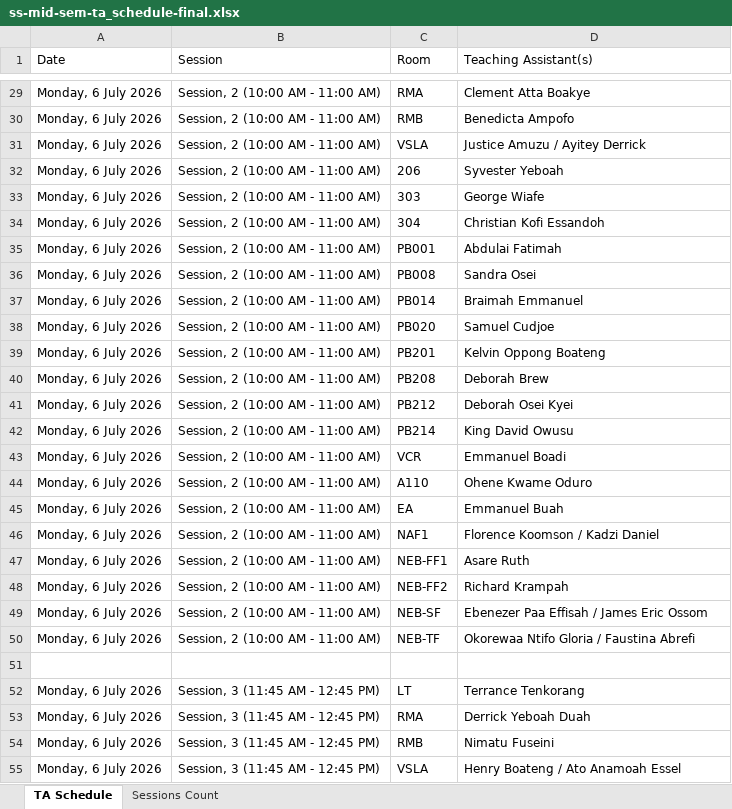
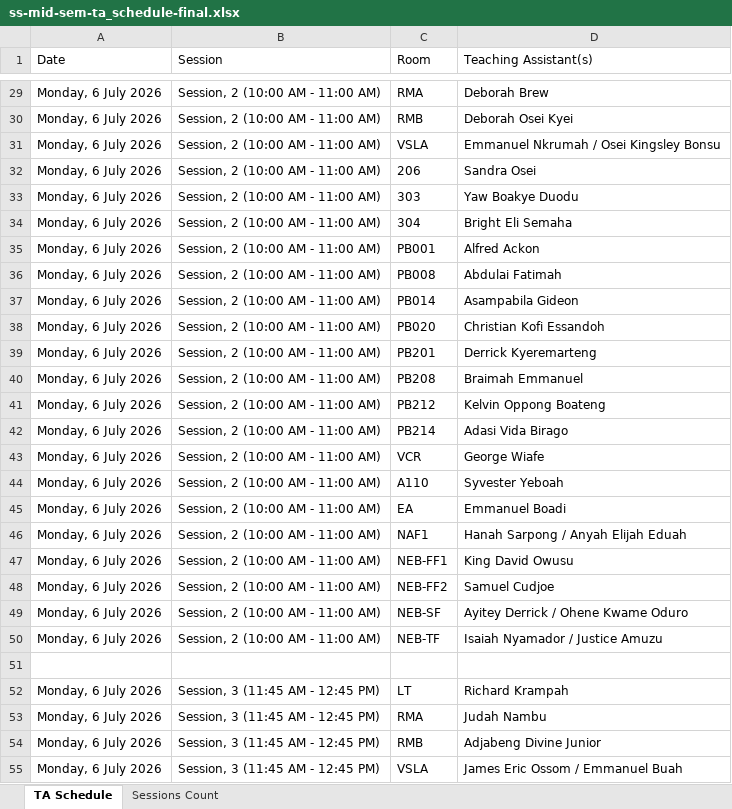
Before and after one commit to HerbertNtim/invigilation-automation, an Excel workbook: src/outputs/ss-mid-sem-ta_schedule-final.xlsx, sheet TA Schedule, drawn as a sheet; only a part is shown, gaps mark what is left out; values as stored, in another font and other column widths than the file's, no borders; the diff covers the shown part only; the diff names each change by its address in the sheet, - before the commit and + after, or states it on an @@ line.

```diff
--- a/src/outputs/ss-mid-sem-ta_schedule-final.xlsx (sheet TA Schedule)
+++ b/src/outputs/ss-mid-sem-ta_schedule-final.xlsx (sheet TA Schedule)
-D29 (Teaching Assistant(s)): Clement Atta Boakye
+D29 (Teaching Assistant(s)): Deborah Brew
-D30 (Teaching Assistant(s)): Benedicta Ampofo
+D30 (Teaching Assistant(s)): Deborah Osei Kyei
-D31 (Teaching Assistant(s)): Justice Amuzu / Ayitey Derrick
+D31 (Teaching Assistant(s)): Emmanuel Nkrumah / Osei Kingsley Bonsu
-D32 (Teaching Assistant(s)): Syvester Yeboah
+D32 (Teaching Assistant(s)): Sandra Osei
-D33 (Teaching Assistant(s)): George Wiafe
+D33 (Teaching Assistant(s)): Yaw Boakye Duodu
-D34 (Teaching Assistant(s)): Christian Kofi Essandoh
+D34 (Teaching Assistant(s)): Bright Eli Semaha
-D35 (Teaching Assistant(s)): Abdulai Fatimah
+D35 (Teaching Assistant(s)): Alfred Ackon
-D36 (Teaching Assistant(s)): Sandra Osei
+D36 (Teaching Assistant(s)): Abdulai Fatimah
-D37 (Teaching Assistant(s)): Braimah Emmanuel
+D37 (Teaching Assistant(s)): Asampabila Gideon
-D38 (Teaching Assistant(s)): Samuel Cudjoe
+D38 (Teaching Assistant(s)): Christian Kofi Essandoh
-D39 (Teaching Assistant(s)): Kelvin Oppong Boateng
+D39 (Teaching Assistant(s)): Derrick Kyeremarteng
-D40 (Teaching Assistant(s)): Deborah Brew
+D40 (Teaching Assistant(s)): Braimah Emmanuel
-D41 (Teaching Assistant(s)): Deborah Osei Kyei
+D41 (Teaching Assistant(s)): Kelvin Oppong Boateng
-D42 (Teaching Assistant(s)): King David Owusu
+D42 (Teaching Assistant(s)): Adasi Vida Birago
-D43 (Teaching Assistant(s)): Emmanuel Boadi
+D43 (Teaching Assistant(s)): George Wiafe
-D44 (Teaching Assistant(s)): Ohene Kwame Oduro
+D44 (Teaching Assistant(s)): Syvester Yeboah
-D45 (Teaching Assistant(s)): Emmanuel Buah
+D45 (Teaching Assistant(s)): Emmanuel Boadi
-D46 (Teaching Assistant(s)): Florence Koomson / Kadzi Daniel
+D46 (Teaching Assistant(s)): Hanah Sarpong / Anyah Elijah Eduah
-D47 (Teaching Assistant(s)): Asare Ruth
+D47 (Teaching Assistant(s)): King David Owusu
-D48 (Teaching Assistant(s)): Richard Krampah
+D48 (Teaching Assistant(s)): Samuel Cudjoe
-D49 (Teaching Assistant(s)): Ebenezer Paa Effisah / James Eric Ossom
+D49 (Teaching Assistant(s)): Ayitey Derrick / Ohene Kwame Oduro
-D50 (Teaching Assistant(s)): Okorewaa Ntifo Gloria / Faustina Abrefi
+D50 (Teaching Assistant(s)): Isaiah Nyamador / Justice Amuzu
-D52 (Teaching Assistant(s)): Terrance Tenkorang
+D52 (Teaching Assistant(s)): Richard Krampah
-D53 (Teaching Assistant(s)): Derrick Yeboah Duah
+D53 (Teaching Assistant(s)): Judah Nambu
-D54 (Teaching Assistant(s)): Nimatu Fuseini
+D54 (Teaching Assistant(s)): Adjabeng Divine Junior
-D55 (Teaching Assistant(s)): Henry Boateng / Ato Anamoah Essel
+D55 (Teaching Assistant(s)): James Eric Ossom / Emmanuel Buah
```
Also changed, not shown: 664 edited cells elsewhere in this sheet, sheet Sessions Count, 5 other files.
